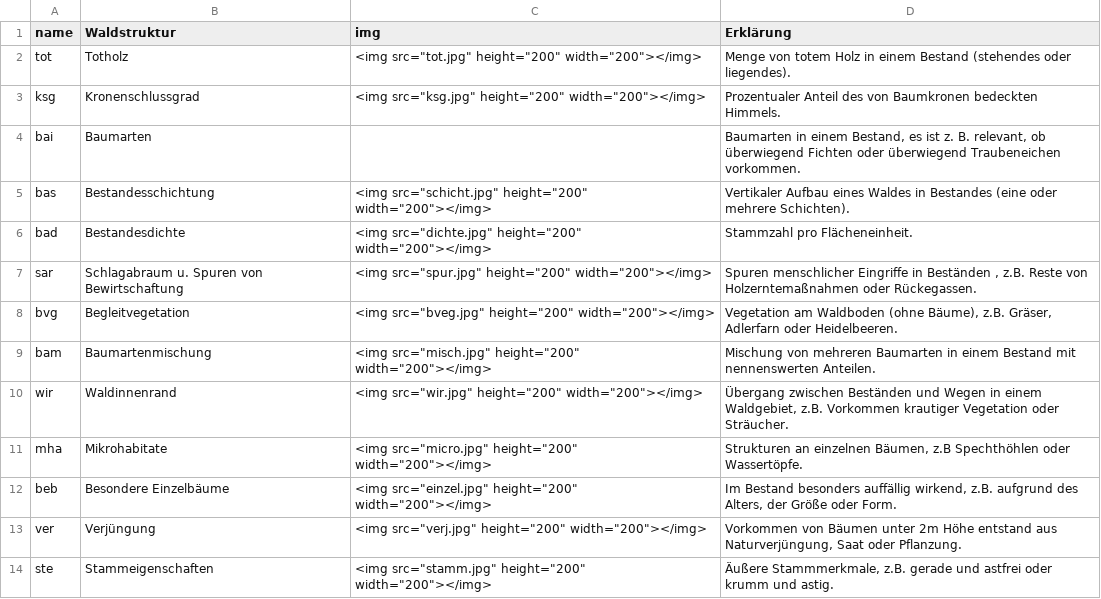
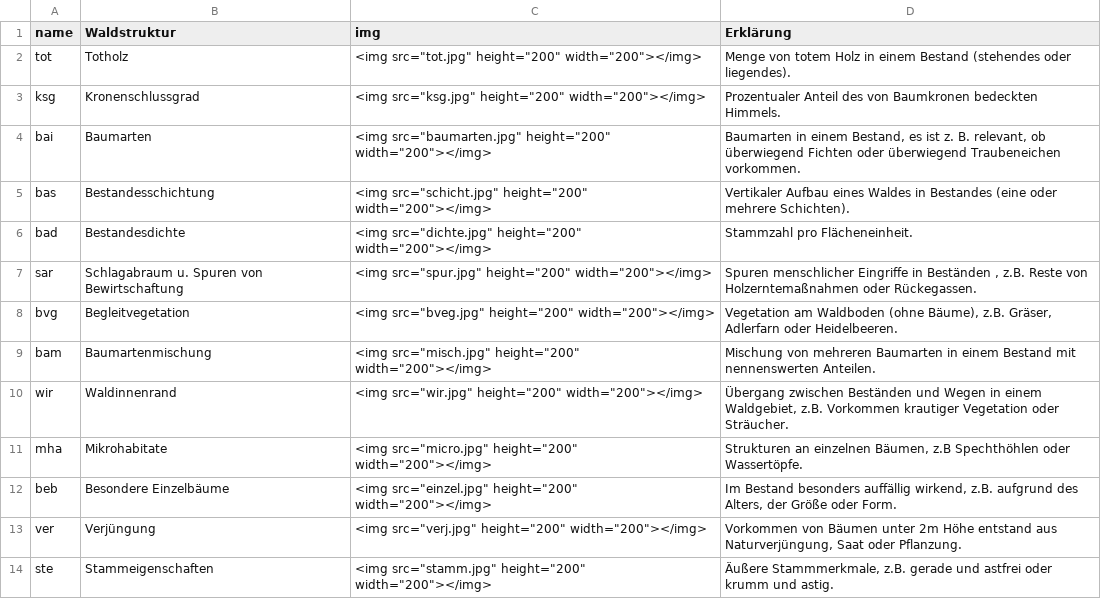
Before and after one commit to f2502/OESL_MV, a CSV file: opt.csv, drawn as a sheet.

```diff
--- a/opt.csv
+++ b/opt.csv
@@ -3,3 +3,3 @@ tot;Totholz;"<img src=""tot.jpg"" height=""200""  width=""200""></img>";Menge vo
 ksg;Kronenschlussgrad;"<img src=""ksg.jpg"" height=""200"" width=""200""></img>";Prozentualer Anteil des von Baumkronen bedeckten Himmels.
-bai;Baumarten;;Baumarten in einem Bestand, es ist z. B. relevant, ob überwiegend Fichten oder überwiegend Traubeneichen vorkommen.
+bai;Baumarten;"<img src=""baumarten.jpg"" height=""200"" width=""200""></img>";Baumarten in einem Bestand, es ist z. B. relevant, ob überwiegend Fichten oder überwiegend Traubeneichen vorkommen.
 bas;Bestandesschichtung;"<img src=""schicht.jpg"" height=""200"" width=""200""></img>"; Vertikaler Aufbau eines Waldes in Bestandes (eine oder mehrere Schichten).
```
